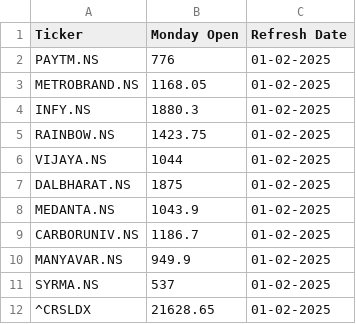
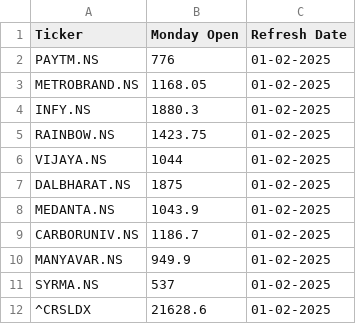
Before and after one commit to hazeyblu/stkMon, a CSV file: monday_open_prices.csv, drawn as a sheet.

Commit message:
Update monday_open_prices.csv

```diff
--- a/monday_open_prices.csv
+++ b/monday_open_prices.csv
@@ -11,2 +11,2 @@ MANYAVAR.NS,949.9,01-02-2025
 SYRMA.NS,537,01-02-2025
-^CRSLDX,21628.65,01-02-2025
+^CRSLDX,21628.6,01-02-2025
```
